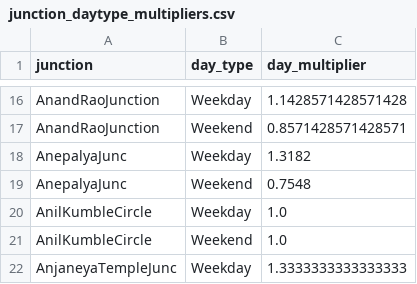
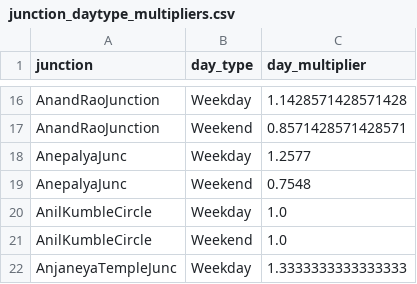
Before and after one commit to RSAgr/gridlock, a CSV file: datasets/junction_daytype_multipliers.csv, drawn as a sheet; only a part is shown, gaps mark what is left out.

```diff
--- a/datasets/junction_daytype_multipliers.csv
+++ b/datasets/junction_daytype_multipliers.csv
@@ -17,3 +17,3 @@ AnandRaoJunction,Weekday,1.1428571428571428
 AnandRaoJunction,Weekend,0.8571428571428571
-AnepalyaJunc,Weekday,1.3182
+AnepalyaJunc,Weekday,1.2577
 AnepalyaJunc,Weekend,0.7548
```
Also changed, not shown: datasets/event_congestion_scores.csv, datasets/junction_hour_multipliers.csv, 13 other files.
